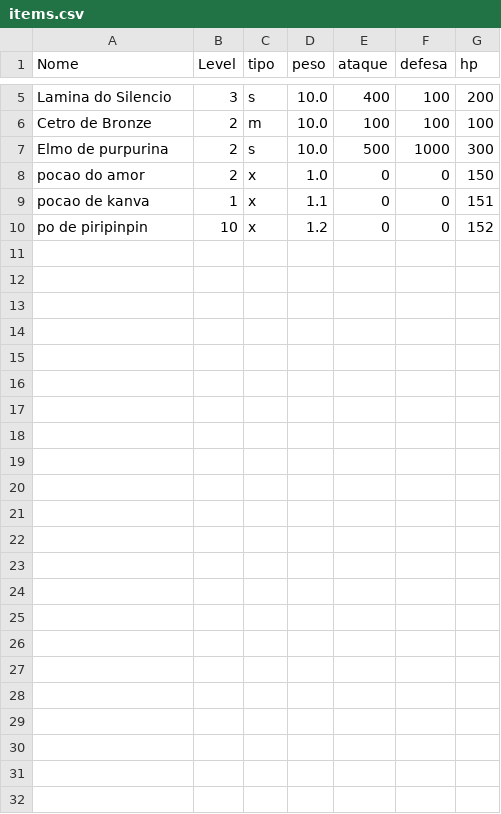
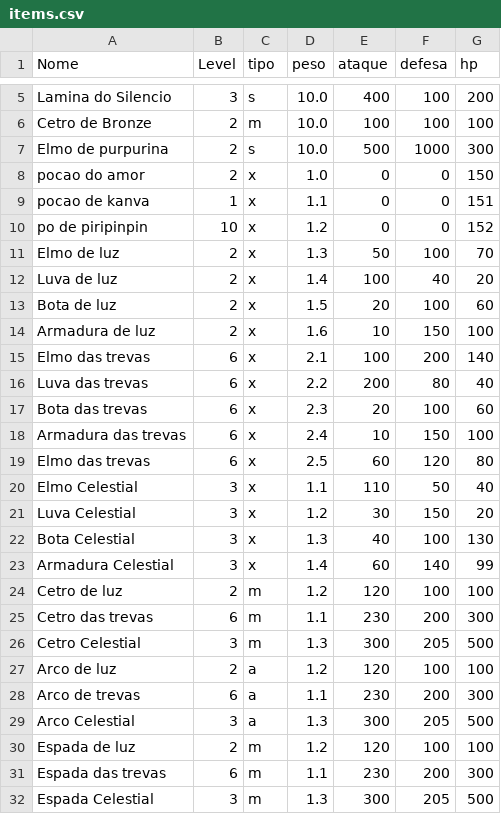
Before and after one commit to ropinho/idle-game, a CSV file: data/items.csv, drawn as a sheet; only a part is shown, gaps mark what is left out; the diff names each change by its address in the sheet, - before the commit and + after, or states it on an @@ line.

Commit message:
Adicionado mais itens

```diff
--- a/data/items.csv
+++ b/data/items.csv
+row 11: Elmo de luz | 2 | x | 1.3 | 50 | 100 | 70
+row 12: Luva de luz | 2 | x | 1.4 | 100 | 40 | 20
+row 13: Bota de luz | 2 | x | 1.5 | 20 | 100 | 60
+row 14: Armadura de luz | 2 | x | 1.6 | 10 | 150 | 100
+row 15: Elmo das trevas | 6 | x | 2.1 | 100 | 200 | 140
+row 16: Luva das trevas | 6 | x | 2.2 | 200 | 80 | 40
+row 17: Bota das trevas | 6 | x | 2.3 | 20 | 100 | 60
+row 18: Armadura das trevas | 6 | x | 2.4 | 10 | 150 | 100
+row 19: Elmo das trevas | 6 | x | 2.5 | 60 | 120 | 80
+row 20: Elmo Celestial | 3 | x | 1.1 | 110 | 50 | 40
+row 21: Luva Celestial | 3 | x | 1.2 | 30 | 150 | 20
+row 22: Bota Celestial | 3 | x | 1.3 | 40 | 100 | 130
+row 23: Armadura Celestial | 3 | x | 1.4 | 60 | 140 | 99
+row 24: Cetro de luz | 2 | m | 1.2 | 120 | 100 | 100
+row 25: Cetro das trevas | 6 | m | 1.1 | 230 | 200 | 300
+row 26: Cetro Celestial | 3 | m | 1.3 | 300 | 205 | 500
+row 27: Arco de luz | 2 | a | 1.2 | 120 | 100 | 100
+row 28: Arco de trevas | 6 | a | 1.1 | 230 | 200 | 300
+row 29: Arco Celestial | 3 | a | 1.3 | 300 | 205 | 500
+row 30: Espada de luz | 2 | m | 1.2 | 120 | 100 | 100
+row 31: Espada das trevas | 6 | m | 1.1 | 230 | 200 | 300
+row 32: Espada Celestial | 3 | m | 1.3 | 300 | 205 | 500
```
